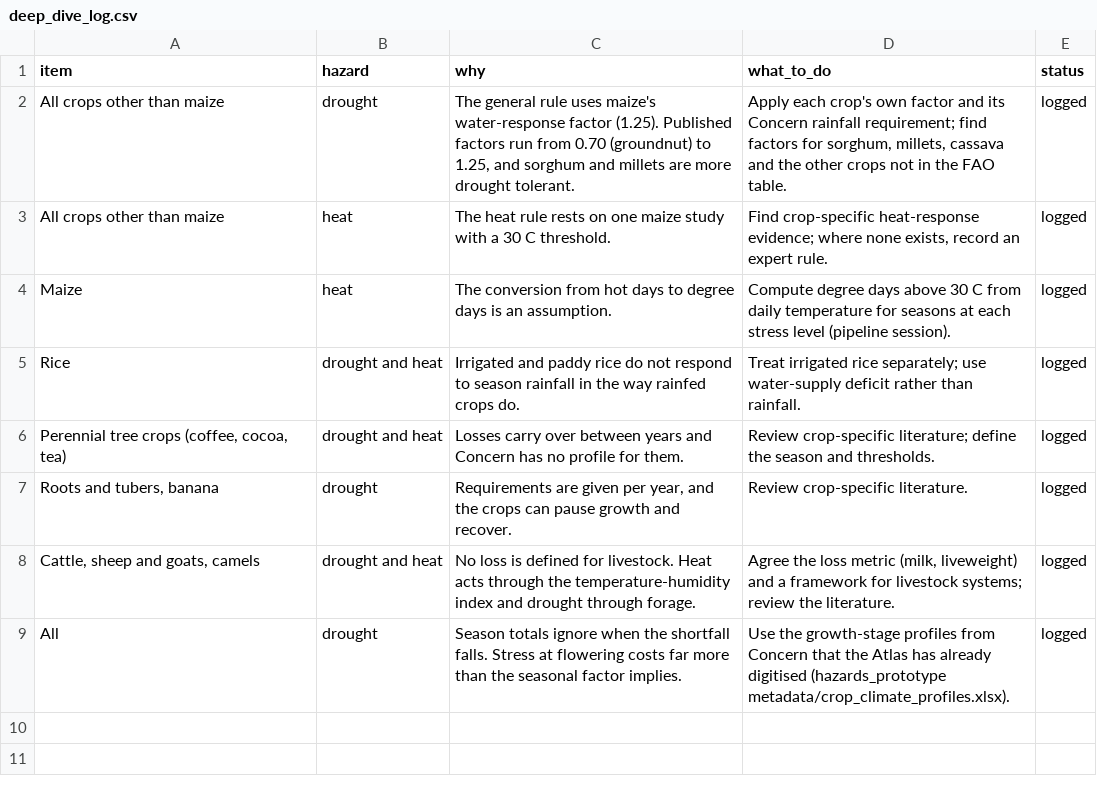
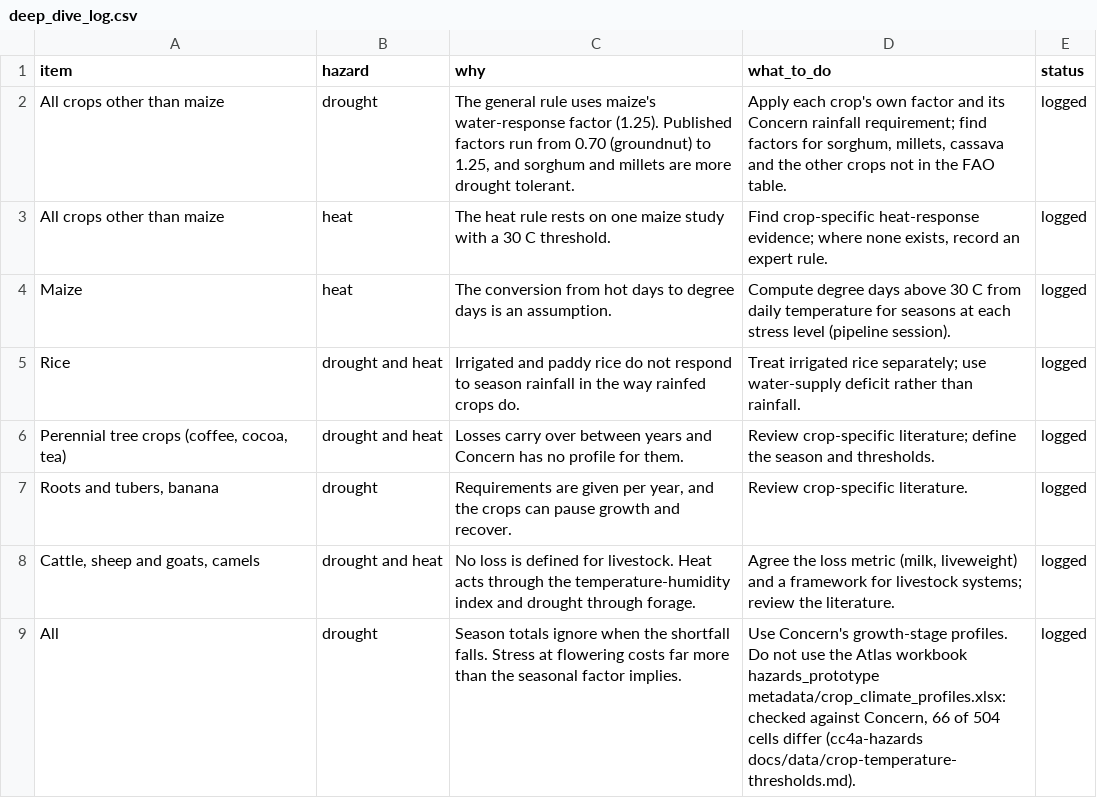
Before and after one commit to CC4A-SSA/evidence, a CSV file: data/deep_dive_log.csv, drawn as a sheet.

```diff
--- a/data/deep_dive_log.csv
+++ b/data/deep_dive_log.csv
@@ -8,2 +8,2 @@ Rice,drought and heat,Irrigated and paddy rice do not respond to season rainfall
 "Cattle, sheep and goats, camels",drought and heat,No loss is defined for livestock. Heat acts through the temperature-humidity index and drought through forage.,"Agree the loss metric (milk, liveweight) and a framework for livestock systems; review the literature.",logged
-All,drought,Season totals ignore when the shortfall falls. Stress at flowering costs far more than the seasonal factor implies.,Use the growth-stage profiles from Concern that the Atlas has already digitised (hazards_prototype metadata/crop_climate_profiles.xlsx).,logged
+All,drought,Season totals ignore when the shortfall falls. Stress at flowering costs far more than the seasonal factor implies.,"Use Concern's growth-stage profiles. Do not use the Atlas workbook hazards_prototype metadata/crop_climate_profiles.xlsx: checked against Concern, 66 of 504 cells differ (cc4a-hazards docs/data/crop-temperature-thresholds.md).",logged
```
Also changed, not shown: data/sources.csv, tables/deep_dive_log.csv, 1 other file.
